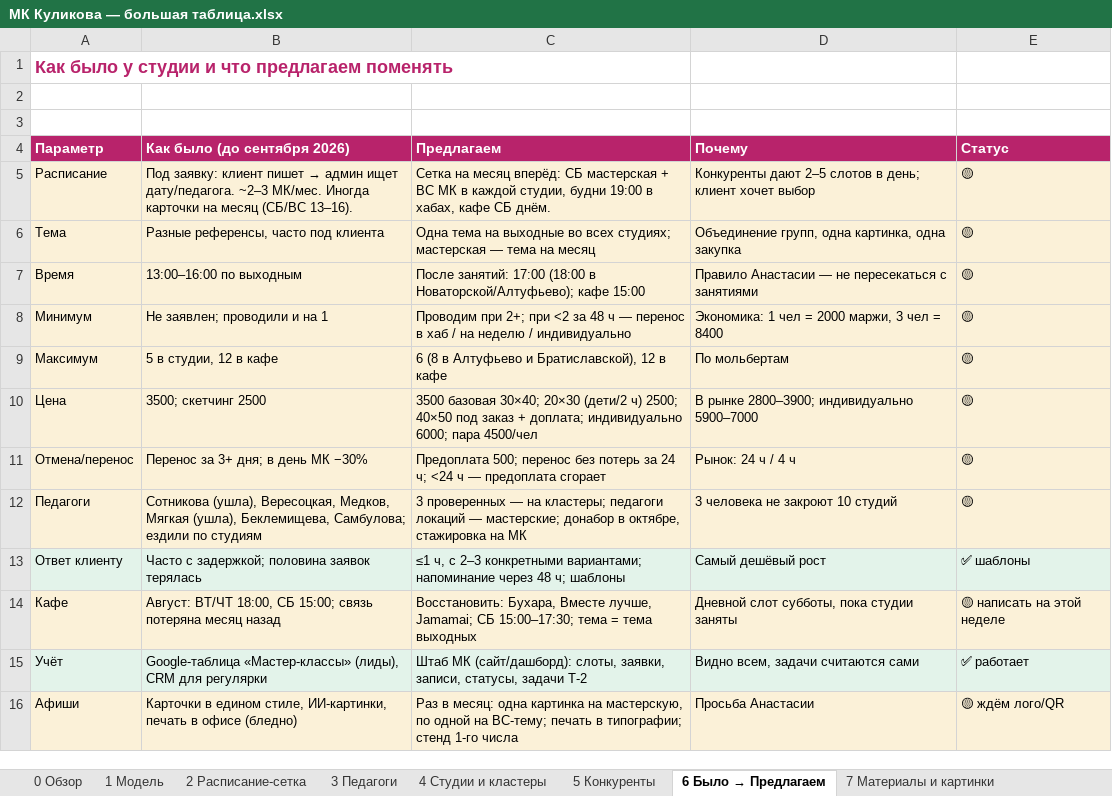
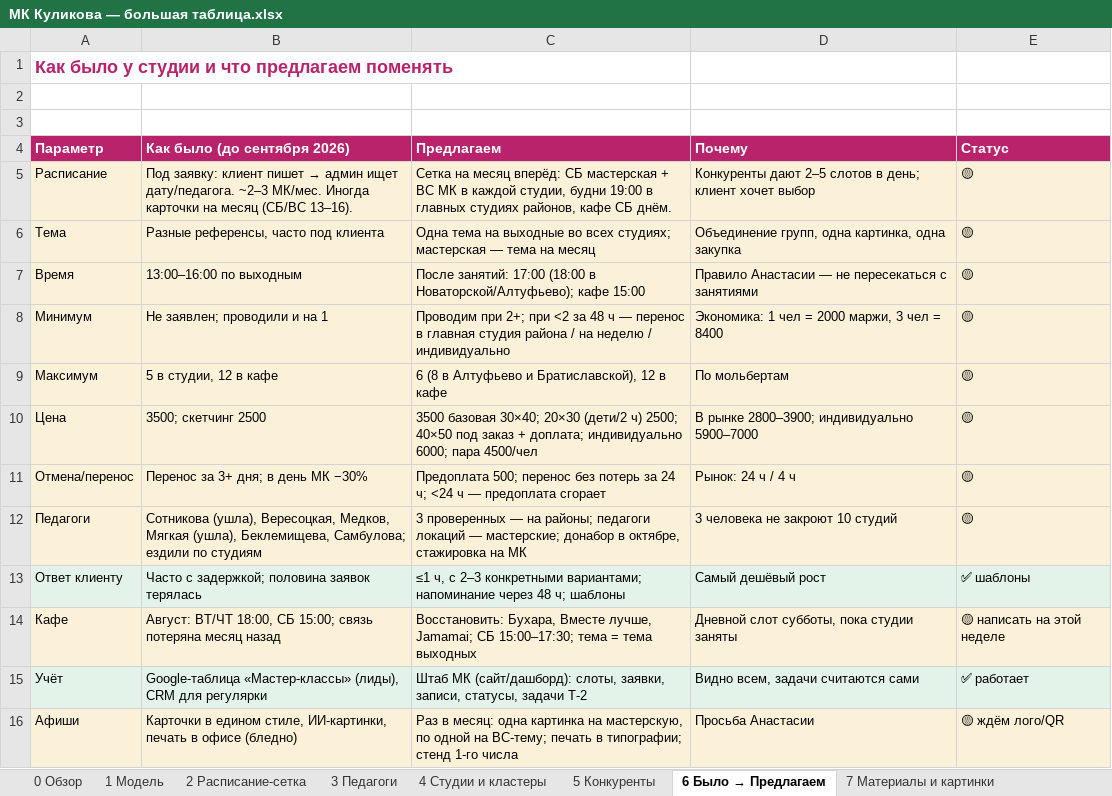
Before and after one commit to Angelina0107/kulikova-mk, an Excel workbook: МК Куликова — большая таблица.xlsx, sheet 6 Было → Предлагаем, drawn as a sheet; values as stored, in another font and other column widths than the file's, no borders; the diff names each change by its address in the sheet, - before the commit and + after, or states it on an @@ line.

Commit message:
хаб → главная студия района

```diff
--- a/МК Куликова — большая таблица.xlsx (sheet 6 Было → Предлагаем)
+++ b/МК Куликова — большая таблица.xlsx (sheet 6 Было → Предлагаем)
-C5 (Предлагаем): …19:00 в хабах, кафе СБ…
+C5 (Предлагаем): …19:00 в главных студиях районов, кафе СБ…
-C8 (Предлагаем): …перенос в хаб / на…
+C8 (Предлагаем): …перенос в главная студия района / на…
-C12 (Предлагаем): …— на кластеры; педагоги локаций…
+C12 (Предлагаем): …— на районы; педагоги локаций…
```
Also changed, not shown: sheet 2 Расписание-сетка, sheet 4 Студии и кластеры, sheet 1 Модель, sheet 0 Обзор, sheet 3 Педагоги, sheet 8 Открытые вопросы, 1 other file.
